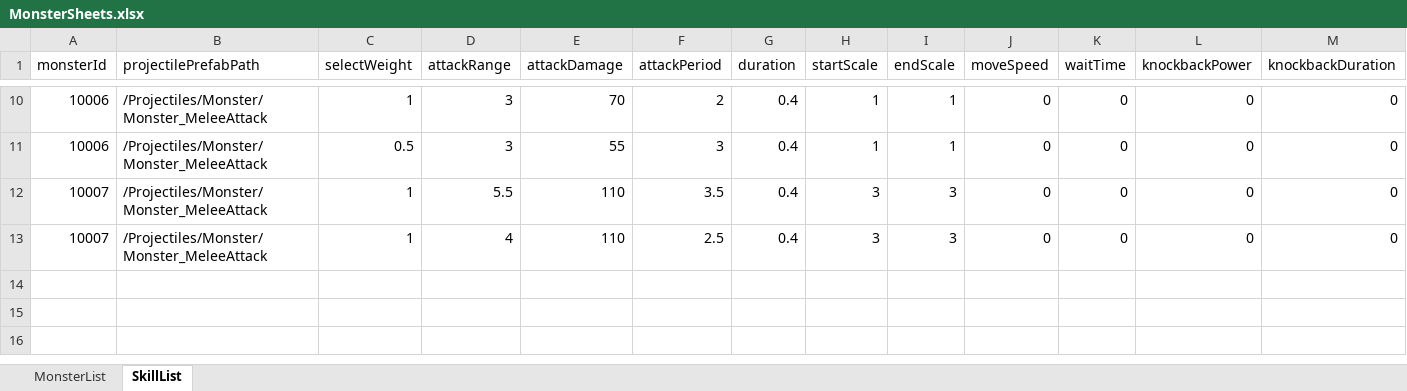
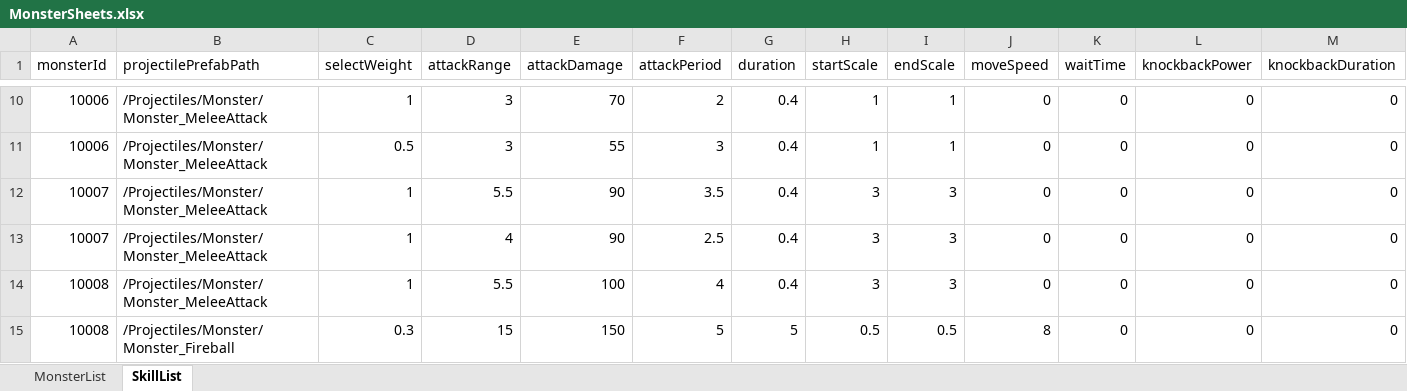
Before and after one commit to udiladido/3D_TEAM12, an Excel workbook: Assets/Resources/Excels/MonsterSheets.xlsx, sheet SkillList, drawn as a sheet; only a part is shown, gaps mark what is left out; values as stored, in another font and other column widths than the file's, no borders; the diff names each change by its address in the sheet, - before the commit and + after, or states it on an @@ line.

```diff
--- a/Assets/Resources/Excels/MonsterSheets.xlsx (sheet SkillList)
+++ b/Assets/Resources/Excels/MonsterSheets.xlsx (sheet SkillList)
-E12:E13 (attackDamage): 110
+E12:E13 (attackDamage): 90
+row 14: 10008 | /Projectiles/Monster/Monster_MeleeAttack | 1 | 5.5 | 100 | 4 | 0.4 | 3 | 3 | 0 | 0 | 0 | 0
+row 15: 10008 | /Projectiles/Monster/Monster_Fireball | 0.3 | 15 | 150 | 5 | 5 | 0.5 | 0.5 | 8 | 0 | 0 | 0
```
Also changed, not shown: sheet MonsterList, Assets/Resources/Excels/JobSheets.xlsx, Assets/Resources/Excels/WaveSheets.xlsx, 12 other files.
